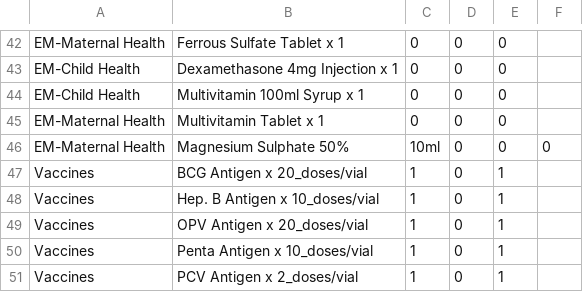
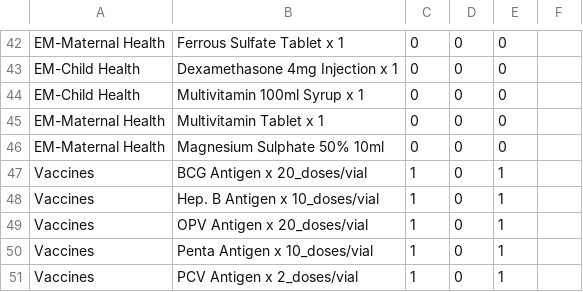
Before and after one commit to clintonhealthaccess/chailmis-android, a CSV file: commodities.csv, drawn as a sheet; only a part is shown, gaps mark what is left out.

```diff
--- a/commodities.csv
+++ b/commodities.csv
@@ -45,3 +45,3 @@ EM-Child Health,Multivitamin 100ml Syrup x 1,0,0,0
 EM-Maternal Health,Multivitamin Tablet x 1,0,0,0
-EM-Maternal Health,Magnesium Sulphate 50%, 10ml,0,0,0
+EM-Maternal Health,Magnesium Sulphate 50% 10ml,0,0,0
 Vaccines,BCG Antigen x 20_doses/vial,1,0,1
```
Also changed, not shown: dhis2-config-client/commodities.csv.
